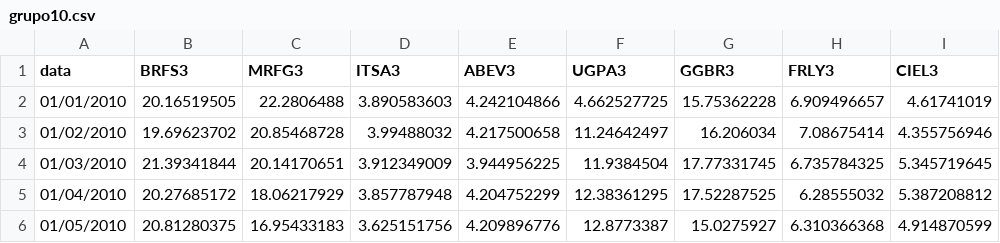
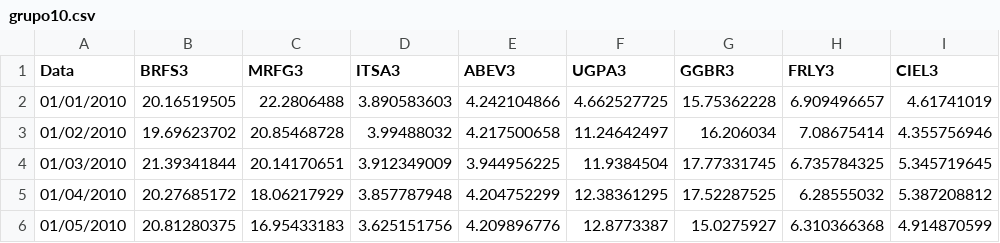
Before and after one commit to Guialiperti/APS-FIN2, a CSV file: dados/grupo10.csv, drawn as a sheet; only a part is shown; the diff names each change by its address in the sheet, - before the commit and + after, or states it on an @@ line.

```diff
--- a/dados/grupo10.csv
+++ b/dados/grupo10.csv
-A1: data
+A1: Data
```
Also changed, not shown: dados/grupo1.csv, 2 other files.
